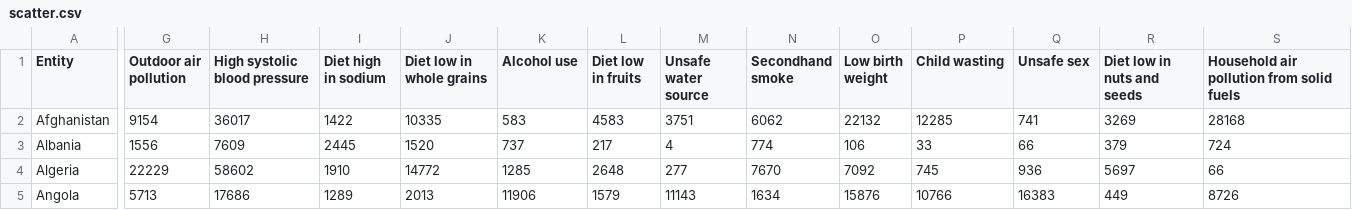
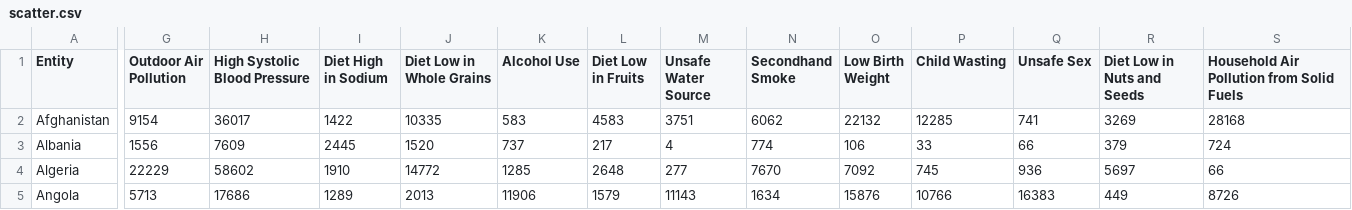
Before and after one commit to laurensampson/visualization-finalproject, a CSV file: scatter.csv, drawn as a sheet; only a part is shown, gaps mark what is left out; the diff covers the shown part only; the diff names each change by its address in the sheet, - before the commit and + after, or states it on an @@ line.

```diff
--- a/scatter.csv
+++ b/scatter.csv
-G1: Outdoor air pollution
+G1: Outdoor Air Pollution
-H1: High systolic blood pressure
+H1: High Systolic Blood Pressure
-I1: Diet high in sodium
+I1: Diet High in Sodium
-J1: Diet low in whole grains
+J1: Diet Low in Whole Grains
-K1: Alcohol use
+K1: Alcohol Use
-L1: Diet low in fruits
+L1: Diet Low in Fruits
-M1: Unsafe water source
+M1: Unsafe Water Source
-N1: Secondhand smoke
+N1: Secondhand Smoke
-O1: Low birth weight
+O1: Low Birth Weight
-P1: Child wasting
+P1: Child Wasting
-Q1: Unsafe sex
+Q1: Unsafe Sex
-R1: Diet low in nuts and seeds
+R1: Diet Low in Nuts and Seeds
-S1: Household air pollution from solid fuels
+S1: Household Air Pollution from Solid Fuels
```
Also changed, not shown: 14 edited cells elsewhere in this file, Number of Deaths by Risk Factors.csv, factorType.csv, 4 other files.
